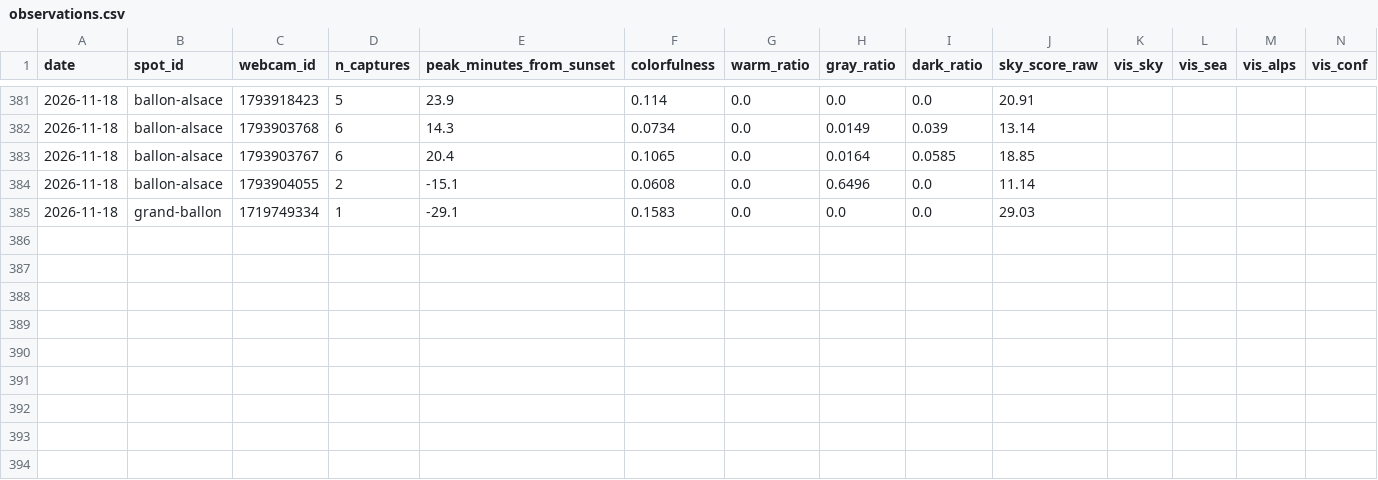
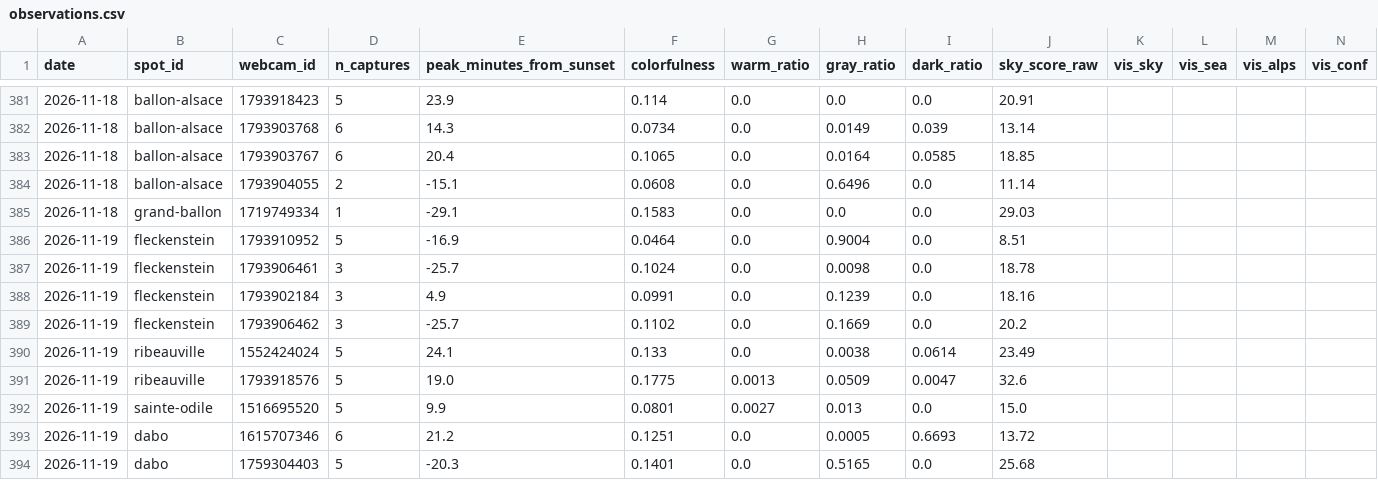
Before and after one commit to Ratila67/abendrot, a CSV file: data/truth/observations.csv, drawn as a sheet; only a part is shown, gaps mark what is left out; rows hold the shown columns only; the diff names each change by its address in the sheet, - before the commit and + after, or states it on an @@ line.

Commit message:
vérité terrain : captures 2026-11-19 16:31

```diff
--- a/data/truth/observations.csv
+++ b/data/truth/observations.csv
+row 386: 2026-11-19 | fleckenstein | 1793910952 | 5 | -16.9 | 0.0464 | 0.0 | 0.9004 | 0.0 | 8.51
+row 387: 2026-11-19 | fleckenstein | 1793906461 | 3 | -25.7 | 0.1024 | 0.0 | 0.0098 | 0.0 | 18.78
+row 388: 2026-11-19 | fleckenstein | 1793902184 | 3 | 4.9 | 0.0991 | 0.0 | 0.1239 | 0.0 | 18.16
+row 389: 2026-11-19 | fleckenstein | 1793906462 | 3 | -25.7 | 0.1102 | 0.0 | 0.1669 | 0.0 | 20.2
+row 390: 2026-11-19 | ribeauville | 1552424024 | 5 | 24.1 | 0.133 | 0.0 | 0.0038 | 0.0614 | 23.49
+row 391: 2026-11-19 | ribeauville | 1793918576 | 5 | 19.0 | 0.1775 | 0.0013 | 0.0509 | 0.0047 | 32.6
+row 392: 2026-11-19 | sainte-odile | 1516695520 | 5 | 9.9 | 0.0801 | 0.0027 | 0.013 | 0.0 | 15.0
+row 393: 2026-11-19 | dabo | 1615707346 | 6 | 21.2 | 0.1251 | 0.0 | 0.0005 | 0.6693 | 13.72
+row 394: 2026-11-19 | dabo | 1759304403 | 5 | -20.3 | 0.1401 | 0.0 | 0.5165 | 0.0 | 25.68
```
Also changed, not shown: data/truth/captures.csv, data/truth/fetches.csv.
